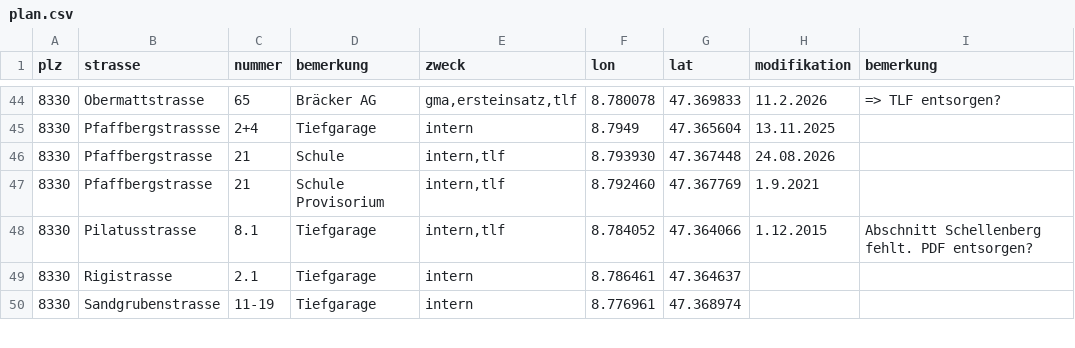
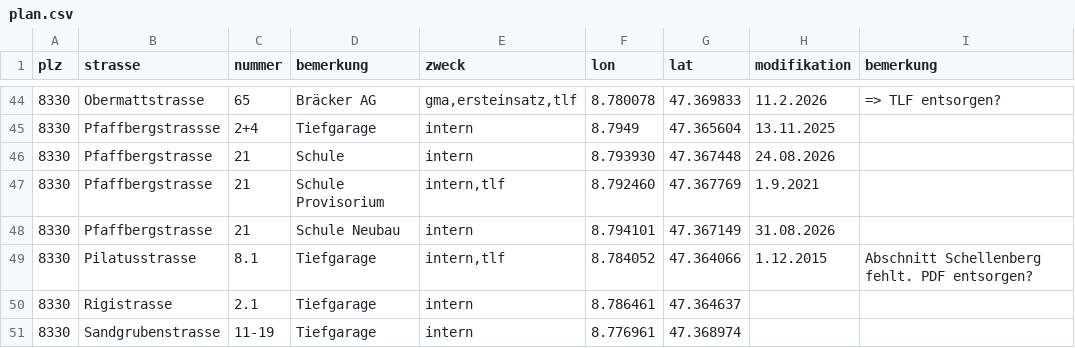
Before and after one commit to loeti82/firemap, a CSV file: plan.csv, drawn as a sheet; only a part is shown, gaps mark what is left out.

Commit message:
Pfaffbergstrasse,21

```diff
--- a/plan.csv
+++ b/plan.csv
@@ -45,4 +45,5 @@ plz,strasse,nummer,bemerkung,zweck,lon,lat,modifikation,bemerkung
 8330,Pfaffbergstrassse,2+4,Tiefgarage,"intern",8.7949,47.365604,13.11.2025
-8330,Pfaffbergstrasse,21,Schule,"intern,tlf",8.793930,47.367448,24.08.2026
+8330,Pfaffbergstrasse,21,Schule,"intern",8.793930,47.367448,24.08.2026
 8330,Pfaffbergstrasse,21,Schule Provisorium,"intern,tlf",8.792460,47.367769,1.9.2021,
+8330,Pfaffbergstrasse,21,Schule Neubau,"intern",8.794101,47.367149,31.08.2026,
 8330,Pilatusstrasse,8.1,Tiefgarage,"intern,tlf",8.784052,47.364066,1.12.2015, Abschnitt Schellenberg fehlt. PDF entsorgen?
```
